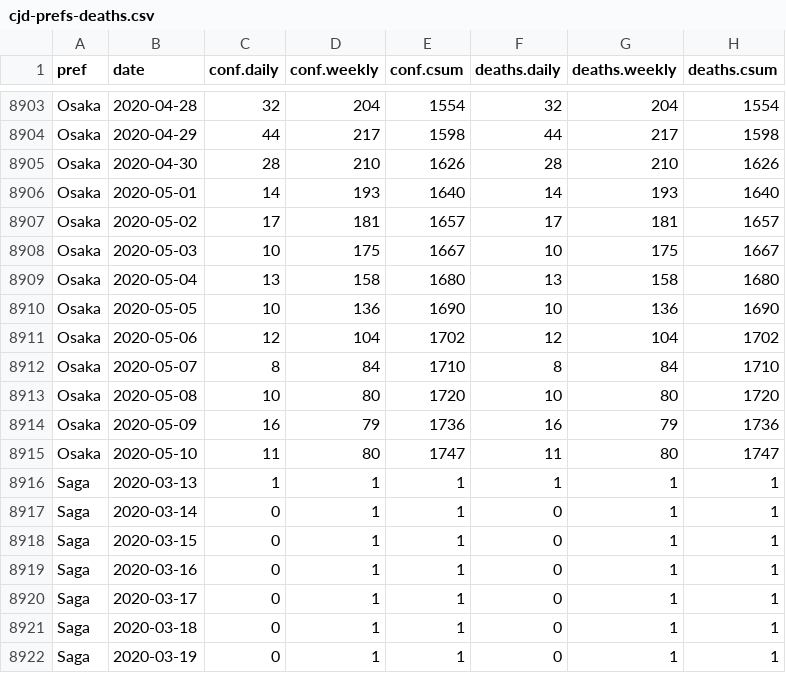
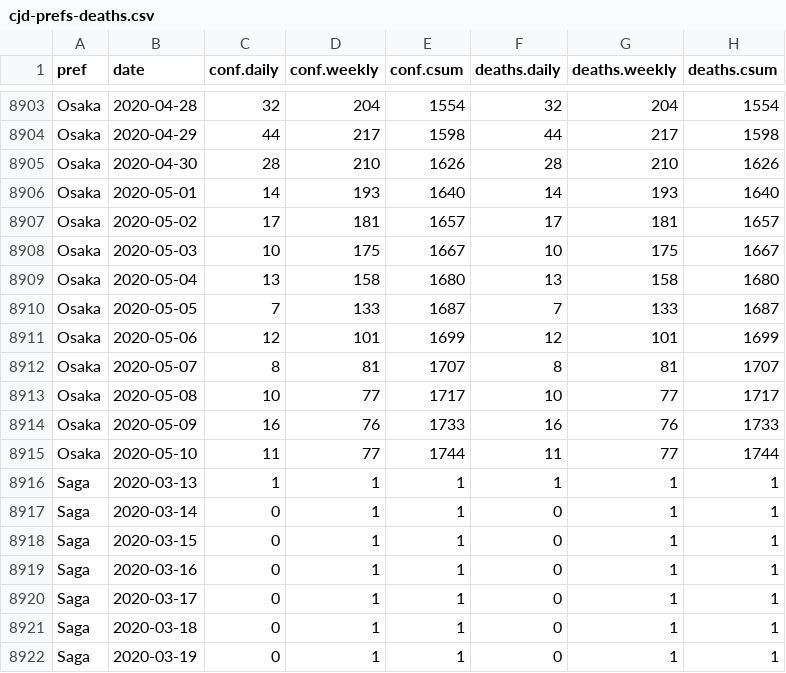
Before and after one commit to graphy-covidjp/xgraphy-covidjp.github.io, a CSV file: csv/cjd-prefs-deaths.csv, drawn as a sheet; only a part is shown, gaps mark what is left out; the diff covers the shown part only.

```diff
--- a/csv/cjd-prefs-deaths.csv
+++ b/csv/cjd-prefs-deaths.csv
@@ -8909,8 +8909,8 @@ Osaka,2020-05-03,10,175,1667,10,175,1667
 Osaka,2020-05-04,13,158,1680,13,158,1680
-Osaka,2020-05-05,10,136,1690,10,136,1690
-Osaka,2020-05-06,12,104,1702,12,104,1702
-Osaka,2020-05-07,8,84,1710,8,84,1710
-Osaka,2020-05-08,10,80,1720,10,80,1720
-Osaka,2020-05-09,16,79,1736,16,79,1736
-Osaka,2020-05-10,11,80,1747,11,80,1747
+Osaka,2020-05-05,7,133,1687,7,133,1687
+Osaka,2020-05-06,12,101,1699,12,101,1699
+Osaka,2020-05-07,8,81,1707,8,81,1707
+Osaka,2020-05-08,10,77,1717,10,77,1717
+Osaka,2020-05-09,16,76,1733,16,76,1733
+Osaka,2020-05-10,11,77,1744,11,77,1744
 Saga,2020-03-13,1,1,1,1,1,1
```
Also changed, not shown: 2 added rows, 2 removed rows and 33 edited cells elsewhere in this file, 44 other files.
